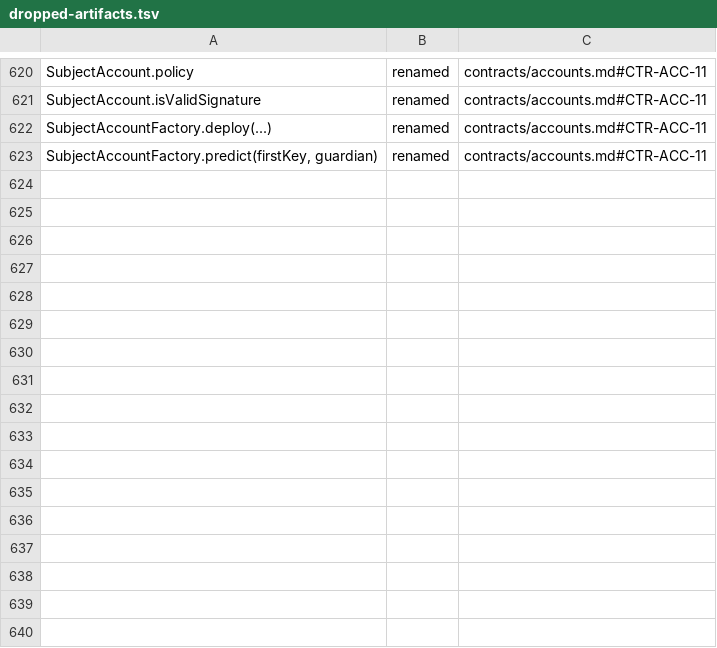
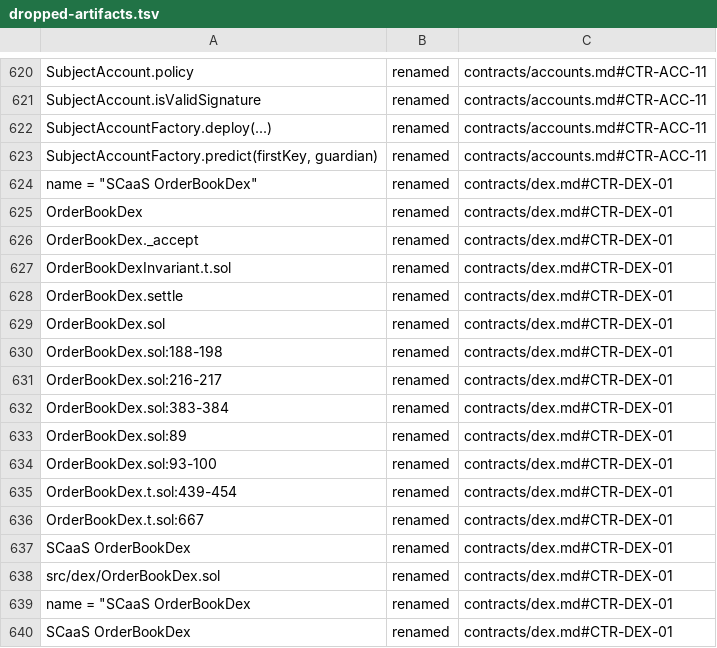
Before and after one commit to dinhduongha/scaas, a TSV file: docs/history/dropped-artifacts.tsv, drawn as a sheet; only a part is shown, gaps mark what is left out.

```diff
--- a/docs/history/dropped-artifacts.tsv
+++ b/docs/history/dropped-artifacts.tsv
@@ -623 +623,18 @@ SubjectAccountFactory.deploy(...)	renamed	contracts/accounts.md#CTR-ACC-11
 SubjectAccountFactory.predict(firstKey, guardian)	renamed	contracts/accounts.md#CTR-ACC-11
+name = "SCaaS OrderBookDex"	renamed	contracts/dex.md#CTR-DEX-01
+OrderBookDex	renamed	contracts/dex.md#CTR-DEX-01
+OrderBookDex._accept	renamed	contracts/dex.md#CTR-DEX-01
+OrderBookDexInvariant.t.sol	renamed	contracts/dex.md#CTR-DEX-01
+OrderBookDex.settle	renamed	contracts/dex.md#CTR-DEX-01
+OrderBookDex.sol	renamed	contracts/dex.md#CTR-DEX-01
+OrderBookDex.sol:188-198	renamed	contracts/dex.md#CTR-DEX-01
+OrderBookDex.sol:216-217	renamed	contracts/dex.md#CTR-DEX-01
+OrderBookDex.sol:383-384	renamed	contracts/dex.md#CTR-DEX-01
+OrderBookDex.sol:89	renamed	contracts/dex.md#CTR-DEX-01
+OrderBookDex.sol:93-100	renamed	contracts/dex.md#CTR-DEX-01
+OrderBookDex.t.sol:439-454	renamed	contracts/dex.md#CTR-DEX-01
+OrderBookDex.t.sol:667	renamed	contracts/dex.md#CTR-DEX-01
+"SCaaS OrderBookDex"	renamed	contracts/dex.md#CTR-DEX-01
+src/dex/OrderBookDex.sol	renamed	contracts/dex.md#CTR-DEX-01
+name = "SCaaS OrderBookDex	renamed	contracts/dex.md#CTR-DEX-01
+SCaaS OrderBookDex	renamed	contracts/dex.md#CTR-DEX-01
```
Also changed, not shown: 26 other files.
